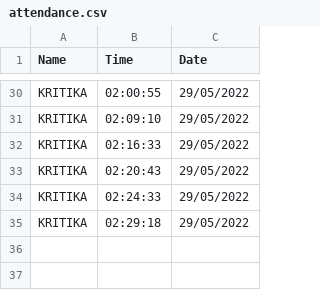
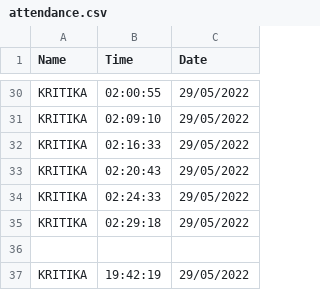
Before and after one commit to Kritikasetia/Face_recognition_attendance_system, a CSV file: attendance.csv, drawn as a sheet; only a part is shown, gaps mark what is left out.

```diff
--- a/attendance.csv
+++ b/attendance.csv
@@ -35 +35,3 @@ KRITIKA,02:24:33,29/05/2022
 KRITIKA,02:29:18,29/05/2022
+
+KRITIKA,19:42:19,29/05/2022
```
Also changed, not shown: 4 other files.
